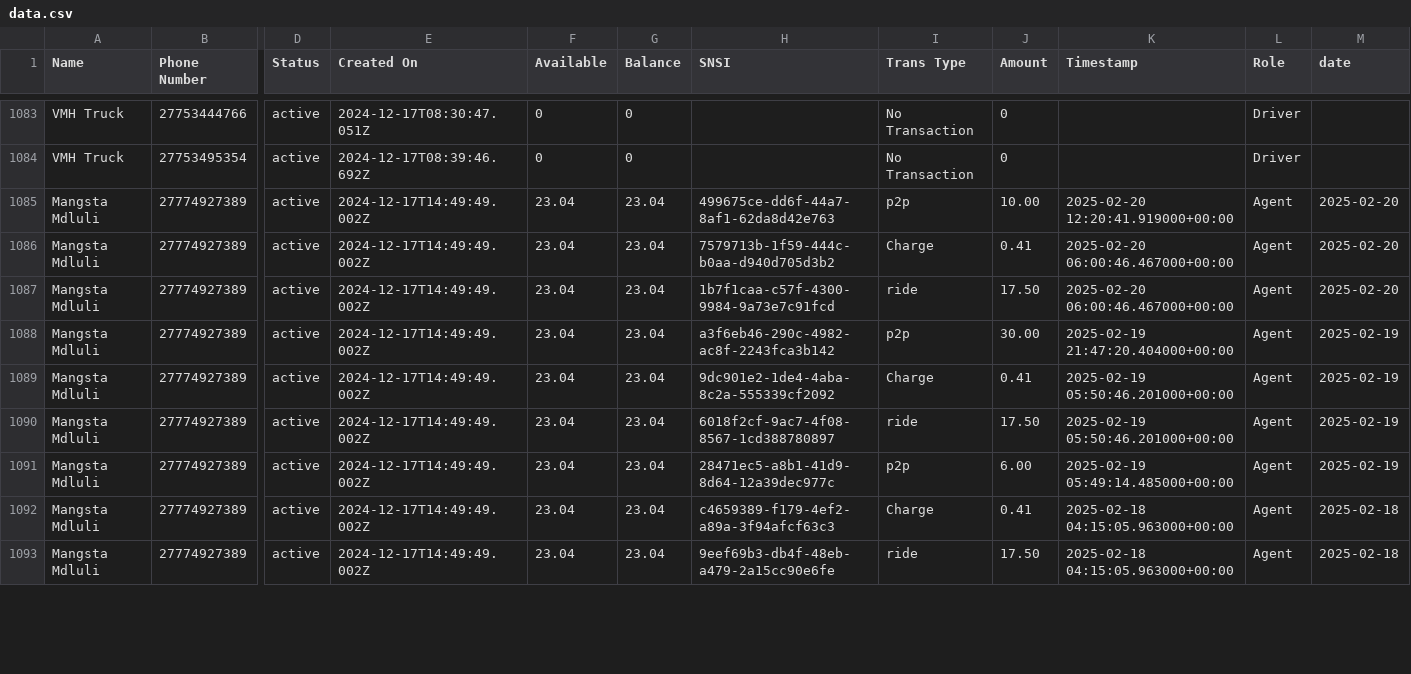
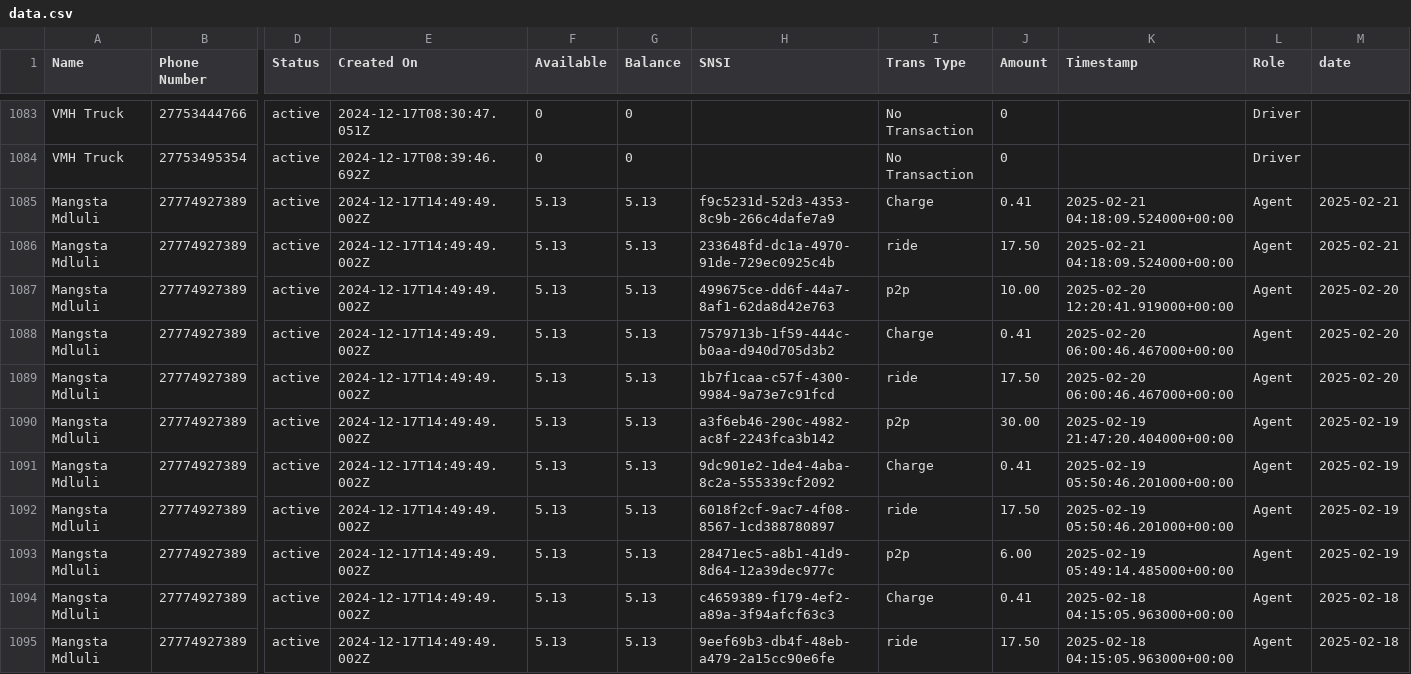
Before and after one commit to Kamal-Moha/WiTaxi-Pay-Analytics-Bhadala, a CSV file: Data/data.csv, drawn as a sheet; only a part is shown, gaps mark what is left out; addresses are those after the commit; rows hold the shown columns only; the diff covers the shown part only; the diff names each change by its address in the sheet, - before the commit and + after, or states it on an @@ line.

```diff
--- a/Data/data.csv
+++ b/Data/data.csv
+row 1085: Mangsta Mdluli | 27774927389 | active | 2024-12-17T14:49:49.002Z | 5.13 | 5.13 | f9c5231d-52d3-4353-8c9b-266c4dafe7a9 | Charge | 0.41 | 2025-02-21 04:18:09.524000+00:00 | Agent | 2025-02-21
+row 1086: Mangsta Mdluli | 27774927389 | active | 2024-12-17T14:49:49.002Z | 5.13 | 5.13 | 233648fd-dc1a-4970-91de-729ec0925c4b | ride | 17.50 | 2025-02-21 04:18:09.524000+00:00 | Agent | 2025-02-21
-F1087:F1095 (Available): 23.04
+F1087:F1095 (Available): 5.13
-G1087:G1095 (Balance): 23.04
+G1087:G1095 (Balance): 5.13
```
Also changed, not shown: 1 added row and 46 edited cells elsewhere in this file, Data/accts_data.csv.
